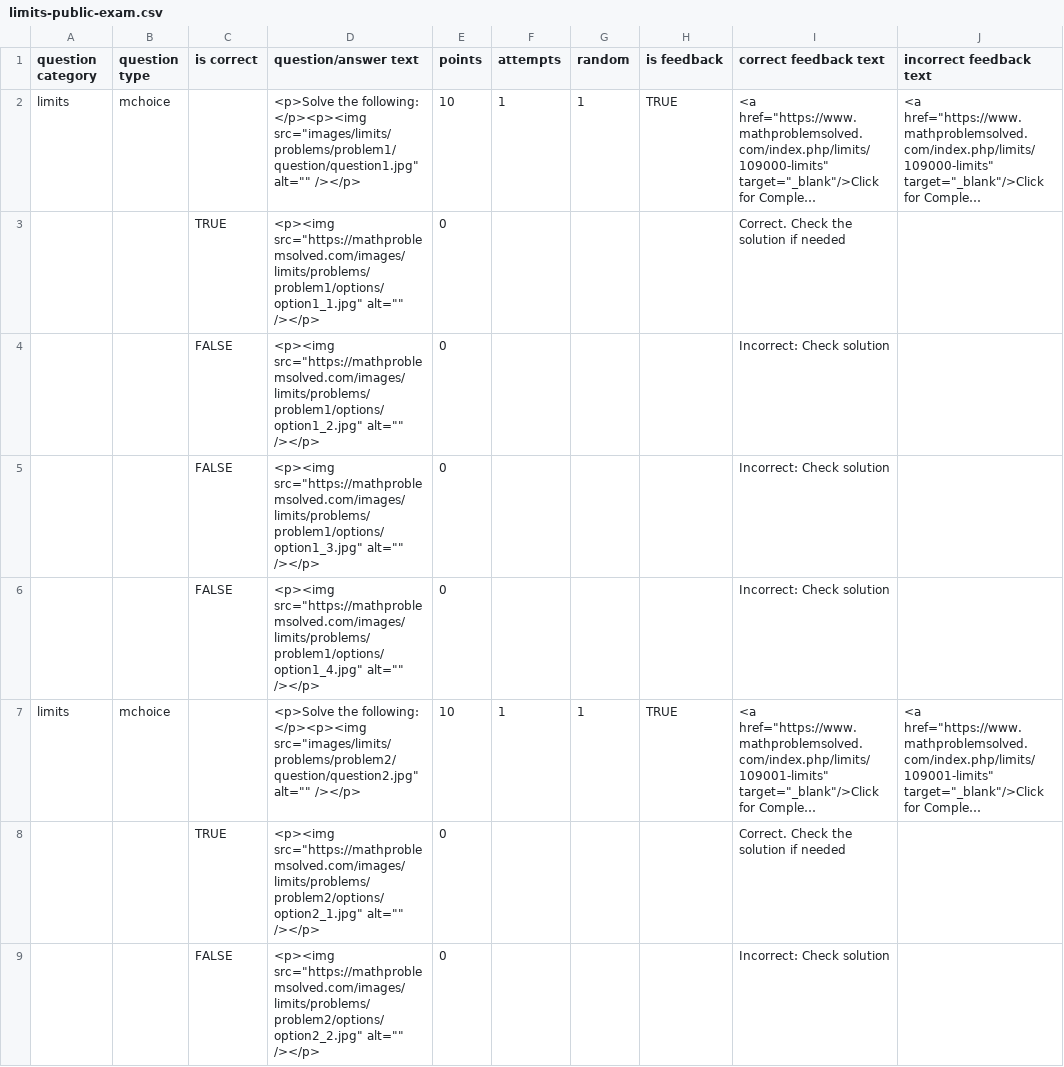
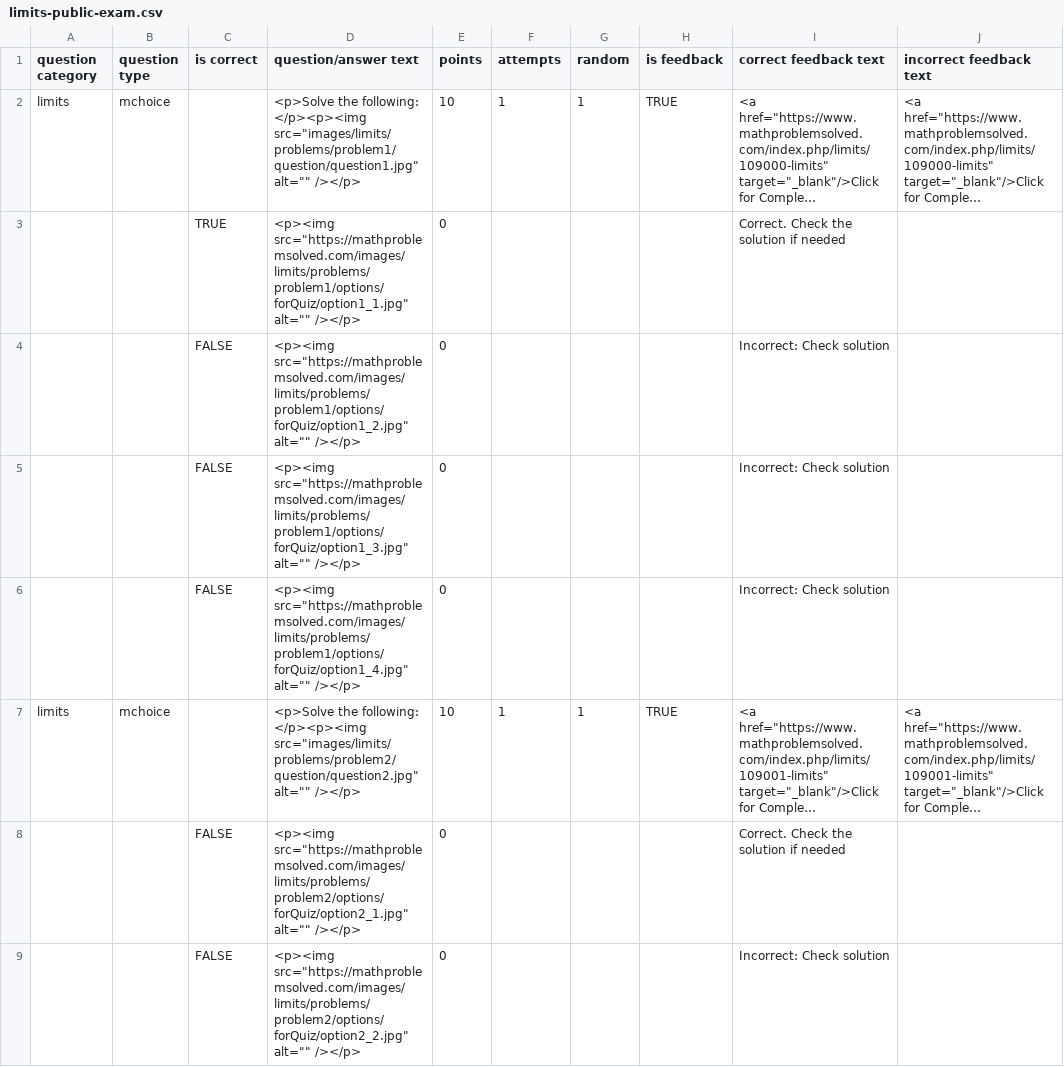
Before and after one commit to psaripella/mathproblemsolved, a CSV file: scripts/limits-public-exam.csv, drawn as a sheet; only a part is shown; long unchanged cells end in …; the diff covers the shown part only; the diff names each change by its address in the sheet, - before the commit and + after, or states it on an @@ line.

Commit message:
fixing the randomness of answers

```diff
--- a/scripts/limits-public-exam.csv
+++ b/scripts/limits-public-exam.csv
-D3 (question/answer text): <p><img src="https://mathproblemsolved.com/images/limits/problems/problem1/options/option1_1.jpg" alt="" /></p>
+D3 (question/answer text): <p><img src="https://mathproblemsolved.com/images/limits/problems/problem1/options/forQuiz/option1_1.jpg" alt="" /></p>
-D4 (question/answer text): <p><img src="https://mathproblemsolved.com/images/limits/problems/problem1/options/option1_2.jpg" alt="" /></p>
+D4 (question/answer text): <p><img src="https://mathproblemsolved.com/images/limits/problems/problem1/options/forQuiz/option1_2.jpg" alt="" /></p>
-D5 (question/answer text): <p><img src="https://mathproblemsolved.com/images/limits/problems/problem1/options/option1_3.jpg" alt="" /></p>
+D5 (question/answer text): <p><img src="https://mathproblemsolved.com/images/limits/problems/problem1/options/forQuiz/option1_3.jpg" alt="" /></p>
-D6 (question/answer text): <p><img src="https://mathproblemsolved.com/images/limits/problems/problem1/options/option1_4.jpg" alt="" /></p>
+D6 (question/answer text): <p><img src="https://mathproblemsolved.com/images/limits/problems/problem1/options/forQuiz/option1_4.jpg" alt="" /></p>
-C8 (is correct): TRUE
+C8 (is correct): FALSE
-D8 (question/answer text): <p><img src="https://mathproblemsolved.com/images/limits/problems/problem2/options/option2_1.jpg" alt="" /></p>
+D8 (question/answer text): <p><img src="https://mathproblemsolved.com/images/limits/problems/problem2/options/forQuiz/option2_1.jpg" alt="" /></p>
-D9 (question/answer text): <p><img src="https://mathproblemsolved.com/images/limits/problems/problem2/options/option2_2.jpg" alt="" /></p>
+D9 (question/answer text): <p><img src="https://mathproblemsolved.com/images/limits/problems/problem2/options/forQuiz/option2_2.jpg" alt="" /></p>
```
Also changed, not shown: 41 edited cells elsewhere in this file, 1 other file.
